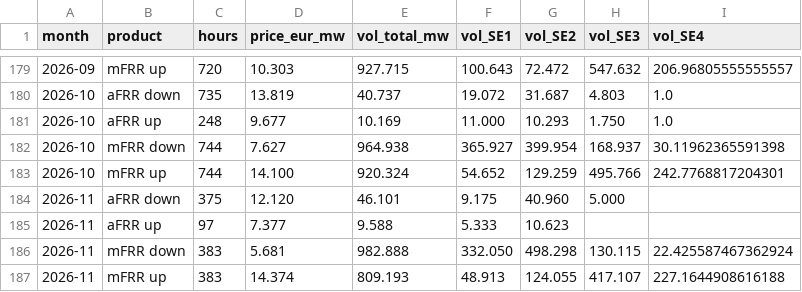
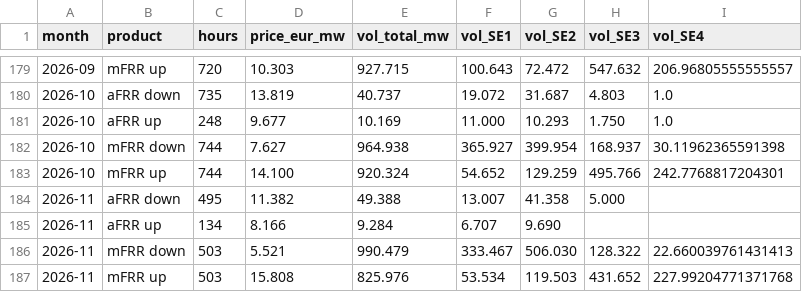
Before and after one commit to bouncyenergy/Private_Bouncy, a CSV file: data/saturation/se_afrr_mfrr_monthly.csv, drawn as a sheet; only a part is shown, gaps mark what is left out.

```diff
--- a/data/saturation/se_afrr_mfrr_monthly.csv
+++ b/data/saturation/se_afrr_mfrr_monthly.csv
@@ -183,5 +183,5 @@ month,product,hours,price_eur_mw,vol_total_mw,vol_SE1,vol_SE2,vol_SE3,vol_SE4
 2026-10,mFRR up,744,14.100,920.324,54.652,129.259,495.766,242.7768817204301
-2026-11,aFRR down,375,12.120,46.101,9.175,40.960,5.000,
-2026-11,aFRR up,97,7.377,9.588,5.333,10.623,,
-2026-11,mFRR down,383,5.681,982.888,332.050,498.298,130.115,22.425587467362924
-2026-11,mFRR up,383,14.374,809.193,48.913,124.055,417.107,227.1644908616188
+2026-11,aFRR down,495,11.382,49.388,13.007,41.358,5.000,
+2026-11,aFRR up,134,8.166,9.284,6.707,9.690,,
+2026-11,mFRR down,503,5.521,990.479,333.467,506.030,128.322,22.660039761431413
+2026-11,mFRR up,503,15.808,825.976,53.534,119.503,431.652,227.99204771371768
```
Also changed, not shown: data/saturation/zone_year_metrics.csv, 1 other file.
